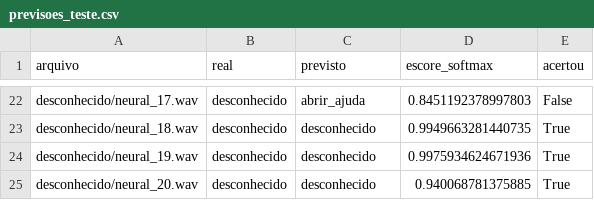
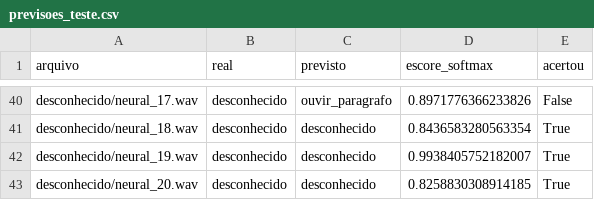
Before and after one commit to enzotoshi/acessovoz, a CSV file: resultados/previsoes_teste.csv, drawn as a sheet; only a part is shown, gaps mark what is left out; addresses are those after the commit; the diff covers the shown part only; the diff names each change by its address in the sheet, - before the commit and + after, or states it on an @@ line.

```diff
--- a/resultados/previsoes_teste.csv
+++ b/resultados/previsoes_teste.csv
-C40 (previsto): abrir_ajuda
+C40 (previsto): ouvir_paragrafo
-D40 (escore_softmax): 0.8451192378997803
+D40 (escore_softmax): 0.8971776366233826
-D41 (escore_softmax): 0.9949663281440735
+D41 (escore_softmax): 0.8436583280563354
-D42 (escore_softmax): 0.9975934624671936
+D42 (escore_softmax): 0.9938405752182007
-D43 (escore_softmax): 0.940068781375885
+D43 (escore_softmax): 0.8258830308914185
```
Also changed, not shown: 18 added rows and 20 edited cells elsewhere in this file, 59 other files.
